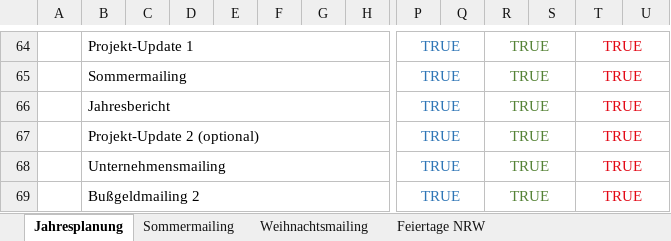
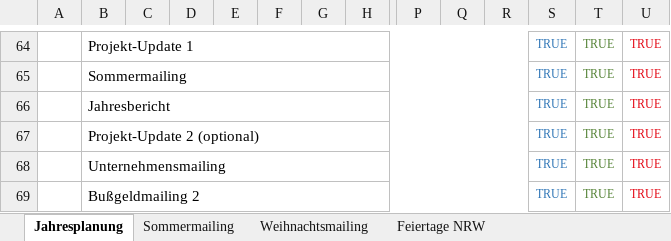
Before and after one commit to MartinA-hash-ai/Notfallapp, an Excel workbook: excel/260924_Jahresplanung_Aussenkommunikation_2027_MA.xlsx, sheet Jahresplanung, drawn as a sheet; only a part is shown, gaps mark what is left out; values as stored, in another font and other column widths than the file's, no borders; charts and pictures and conditional formats not drawn; removed rows and columns are numbered as before the commit, all else as after; the diff covers the shown part only; the diff names each change by its address in the sheet, - before the commit and + after, or states it on an @@ line.

```diff
--- a/excel/260924_Jahresplanung_Aussenkommunikation_2027_MA.xlsx (sheet Jahresplanung)
+++ b/excel/260924_Jahresplanung_Aussenkommunikation_2027_MA.xlsx (sheet Jahresplanung)
-B64:O64 merged
+B64:R64 merged
-P64:P69: TRUE
+P64:P69: (empty)
-P64:Q64 merged
-R64:R69: TRUE
+R64:R69: (empty)
-R64:S64 merged
-S64:S69: (empty)
+S64:S69: TRUE
-T64:T69 text colour: #E30714
+T64:T69 text colour: #548235, text size: smaller
-T64:U64 merged
-U64:U69: (empty)
+U64:U69: TRUE
-B65:O65 merged
+B65:R65 merged
-P65:Q65 merged
-R65:S65 merged
-T65:U65 merged
-B66:O66 merged
+B66:R66 merged
-P66:Q66 merged
-R66:S66 merged
-T66:U66 merged
-B67:O67 merged
+B67:R67 merged
-P67:Q67 merged
-R67:S67 merged
-T67:U67 merged
-B68:O68 merged
+B68:R68 merged
-P68:Q68 merged
-R68:S68 merged
-T68:U68 merged
-B69:O69 merged
+B69:R69 merged
-P69:Q69 merged
-R69:S69 merged
-T69:U69 merged
```
Also changed, not shown: 10 added rows, 10 removed rows, 21 edited cells, cell formats and merged cells elsewhere in this sheet.
